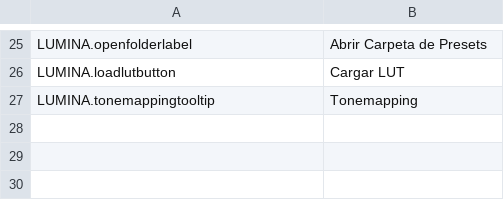
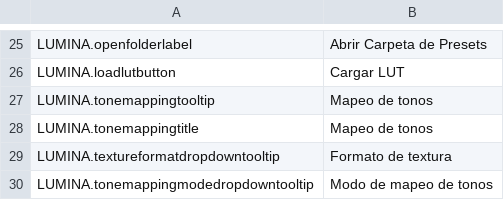
Before and after one commit to NyokoDev/LuminaCS2, a CSV file: l10n/es-ES.csv, drawn as a sheet; only a part is shown, gaps mark what is left out.

```diff
--- a/l10n/es-ES.csv
+++ b/l10n/es-ES.csv
@@ -26,2 +26,5 @@
 "LUMINA.loadlutbutton","Cargar LUT"
-"LUMINA.tonemappingtooltip","Tonemapping"
+"LUMINA.tonemappingtooltip","Mapeo de tonos"
+"LUMINA.tonemappingtitle","Mapeo de tonos"
+"LUMINA.textureformatdropdowntooltip","Formato de textura"
+"LUMINA.tonemappingmodedropdowntooltip","Modo de mapeo de tonos"
```
Also changed, not shown: l10n/en-US.csv, l10n/fr-FR.csv, 18 other files.
